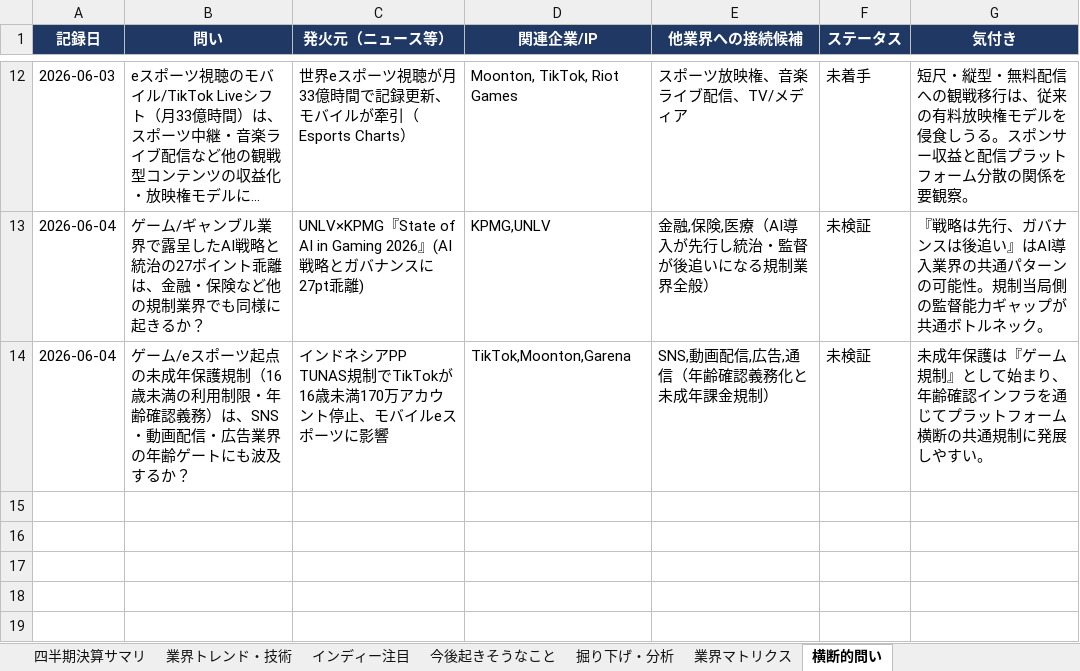
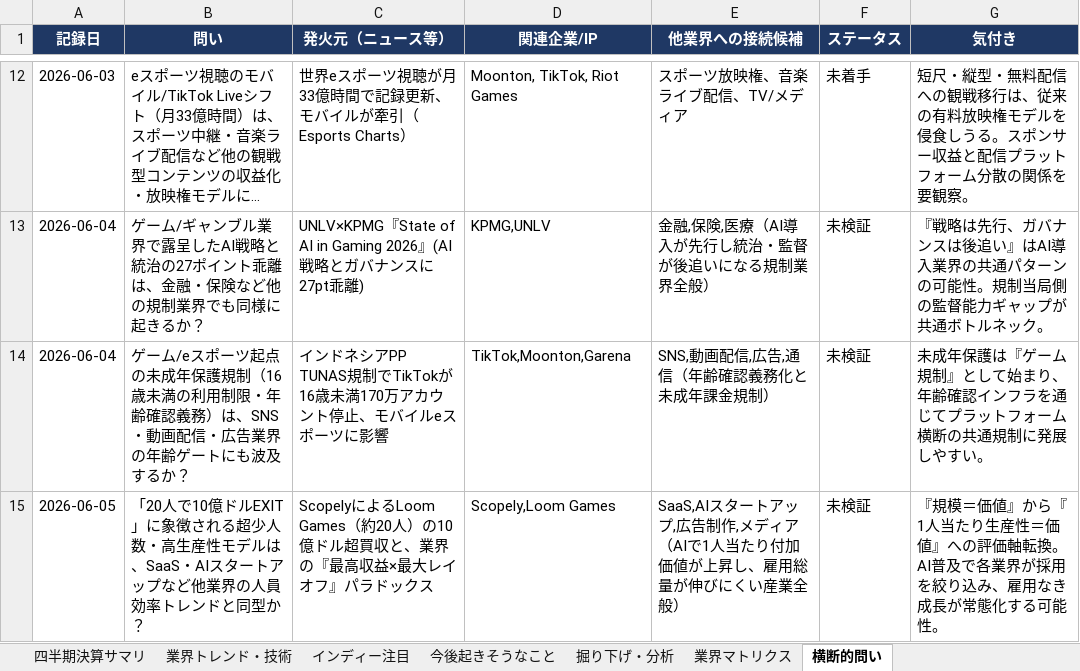
Before and after one commit to norimichitakesue2/game-industry-tracker, an Excel workbook: master/ゲーム業界・時事情報収集.xlsx, sheet 横断的問い, drawn as a sheet; only a part is shown, gaps mark what is left out; long unchanged cells end in …; values as stored, in another font and other column widths than the file's, no borders; the diff names each change by its address in the sheet, - before the commit and + after, or states it on an @@ line.

```diff
--- a/master/ゲーム業界・時事情報収集.xlsx (sheet 横断的問い)
+++ b/master/ゲーム業界・時事情報収集.xlsx (sheet 横断的問い)
+row 15: 2026-06-05 | 「20人で10億ドルEXIT」に象徴される超少人数・高生産性モデルは、SaaS・AIスタートアップなど他業界の人員効率トレンドと同型か？ | ScopelyによるLoom Games（約20人）の10億ドル超買収と、業界の『最高収益×最大レイオフ』パラドックス | Scopely,Loom Games | SaaS,AIスタートアップ,広告制作,メディア（AIで1人当たり付加価値が上昇し、雇用総量が伸びにくい産業全般） | 未検証 | 『規模＝価値』から『1人当たり生産性＝価値』への評価軸転換。AI普及で各業界が採用を絞り込み、雇用なき成長が常態化する可能性。
```
Also changed, not shown: sheet 日次ニュース, 26 other files.
